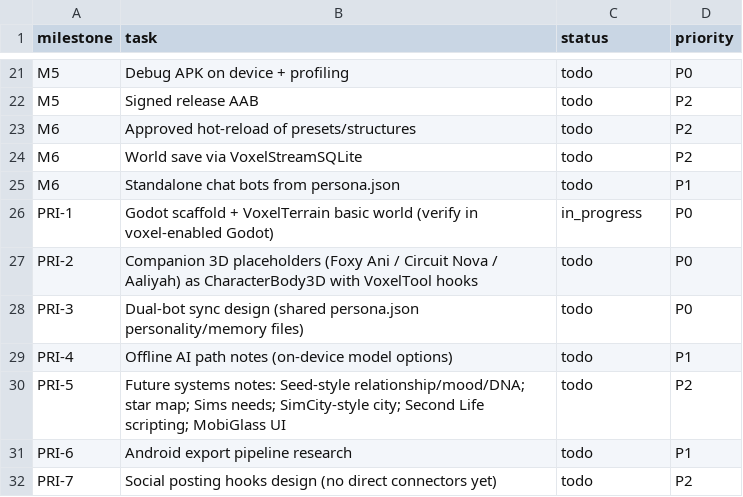
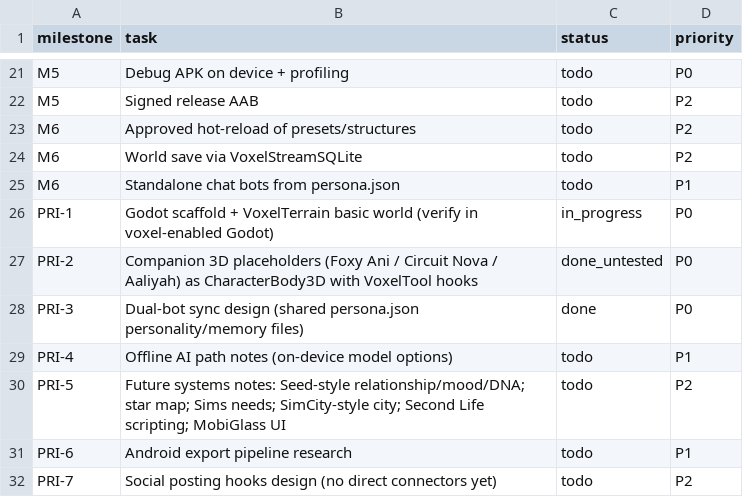
Before and after one commit to Anterrania/phoenix-scorpion-dragon-viper-voxel-companion, a CSV file: docs/TASK_TRACKER.csv, drawn as a sheet; only a part is shown, gaps mark what is left out.

Commit message:
Merge duplicate personas into foxy_ani/circuit_nova/aaliyah (schema v3); Foxy Ani as lead controller; PRI-2/3 status

```diff
--- a/docs/TASK_TRACKER.csv
+++ b/docs/TASK_TRACKER.csv
@@ -26,4 +26,4 @@ M6,Standalone chat bots from persona.json,todo,P1
 PRI-1,Godot scaffold + VoxelTerrain basic world (verify in voxel-enabled Godot),in_progress,P0
-PRI-2,Companion 3D placeholders (Foxy Ani / Circuit Nova / Aaliyah) as CharacterBody3D with VoxelTool hooks,todo,P0
-PRI-3,Dual-bot sync design (shared persona.json personality/memory files),todo,P0
+PRI-2,Companion 3D placeholders (Foxy Ani / Circuit Nova / Aaliyah) as CharacterBody3D with VoxelTool hooks,done_untested,P0
+PRI-3,Dual-bot sync design (shared persona.json personality/memory files),done,P0
 PRI-4,Offline AI path notes (on-device model options),todo,P1
```
Also changed, not shown: 17 other files.
